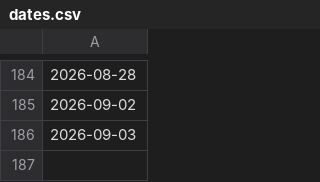
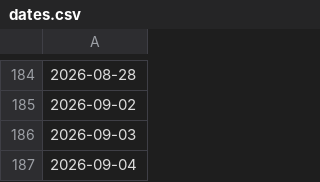
Before and after one commit to 7kfpun/stock-screener, a CSV file: public/data/dates.csv, drawn as a sheet; only a part is shown, gaps mark what is left out; the diff names each change by its address in the sheet, - before the commit and + after, or states it on an @@ line.

```diff
--- a/public/data/dates.csv
+++ b/public/data/dates.csv
+row 187: 2026-09-04
```
Also changed, not shown: 1 other file.
